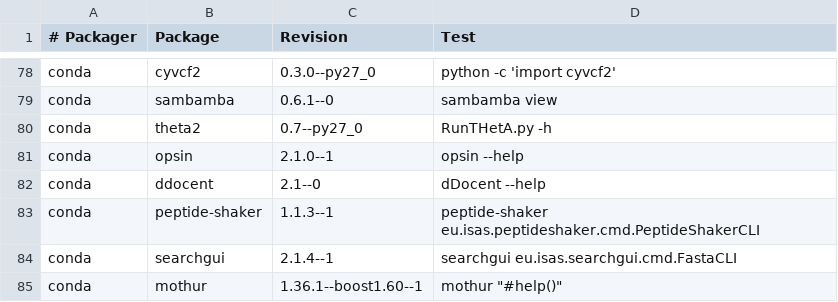
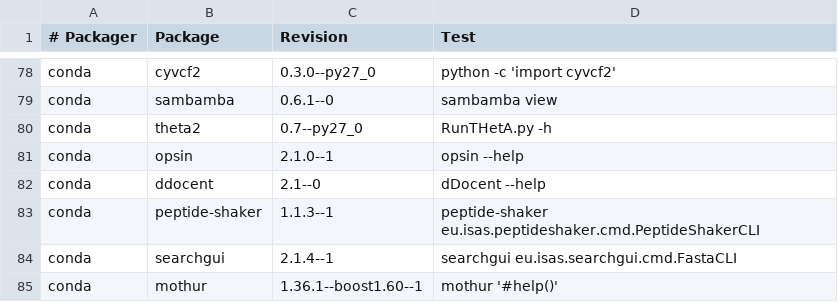
Before and after one commit to BioContainers/mulled, a TSV file: packages.tsv, drawn as a sheet; only a part is shown, gaps mark what is left out.

Commit message:
Fix mothur test

```diff
--- a/packages.tsv
+++ b/packages.tsv
@@ -84,2 +84,2 @@ conda	peptide-shaker	1.1.3--1	peptide-shaker eu.isas.peptideshaker.cmd.PeptideSh
 conda	searchgui	2.1.4--1	searchgui eu.isas.searchgui.cmd.FastaCLI
-conda	mothur	1.36.1--boost1.60--1	mothur "#help()"
+conda	mothur	1.36.1--boost1.60--1	mothur '#help()'
```
